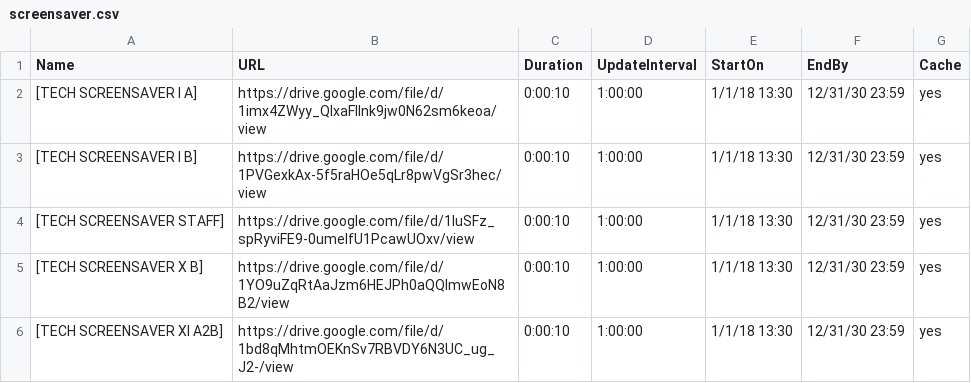
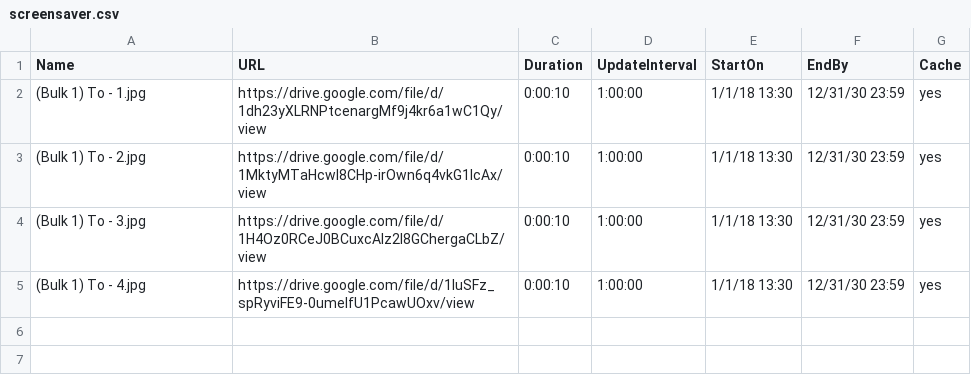
Before and after one commit to ams-ictfacilitator/GoogleSheetscsv, a CSV file: file/screensaver.csv, drawn as a sheet.

Commit message:
Auto-update CSV from Gratitude Monitor Google Sheets

```diff
--- a/file/screensaver.csv
+++ b/file/screensaver.csv
@@ -1,6 +1,5 @@
 Name,URL,Duration,UpdateInterval,StartOn,EndBy,Cache
-[TECH SCREENSAVER I A],https://drive.google.com/file/d/1imx4ZWyy_QlxaFllnk9jw0N62sm6keoa/view,0:00:10,1:00:00,1/1/18 13:30,12/31/30 23:59,yes
-[TECH SCREENSAVER I B],https://drive.google.com/file/d/1PVGexkAx-5f5raHOe5qLr8pwVgSr3hec/view,0:00:10,1:00:00,1/1/18 13:30,12/31/30 23:59,yes
-[TECH SCREENSAVER STAFF],https://drive.google.com/file/d/1IuSFz_spRyviFE9-0umeIfU1PcawUOxv/view,0:00:10,1:00:00,1/1/18 13:30,12/31/30 23:59,yes
-[TECH SCREENSAVER X B],https://drive.google.com/file/d/1YO9uZqRtAaJzm6HEJPh0aQQImwEoN8B2/view,0:00:10,1:00:00,1/1/18 13:30,12/31/30 23:59,yes
-[TECH SCREENSAVER XI A2B],https://drive.google.com/file/d/1bd8qMhtmOEKnSv7RBVDY6N3UC_ug_J2-/view,0:00:10,1:00:00,1/1/18 13:30,12/31/30 23:59,yes
+(Bulk 1) To - 1.jpg,https://drive.google.com/file/d/1dh23yXLRNPtcenargMf9j4kr6a1wC1Qy/view,0:00:10,1:00:00,1/1/18 13:30,12/31/30 23:59,yes
+(Bulk 1) To - 2.jpg,https://drive.google.com/file/d/1MktyMTaHcwI8CHp-irOwn6q4vkG1lcAx/view,0:00:10,1:00:00,1/1/18 13:30,12/31/30 23:59,yes
+(Bulk 1) To - 3.jpg,https://drive.google.com/file/d/1H4Oz0RCeJ0BCuxcAlz2I8GChergaCLbZ/view,0:00:10,1:00:00,1/1/18 13:30,12/31/30 23:59,yes
+(Bulk 1) To - 4.jpg,https://drive.google.com/file/d/1IuSFz_spRyviFE9-0umeIfU1PcawUOxv/view,0:00:10,1:00:00,1/1/18 13:30,12/31/30 23:59,yes
```
